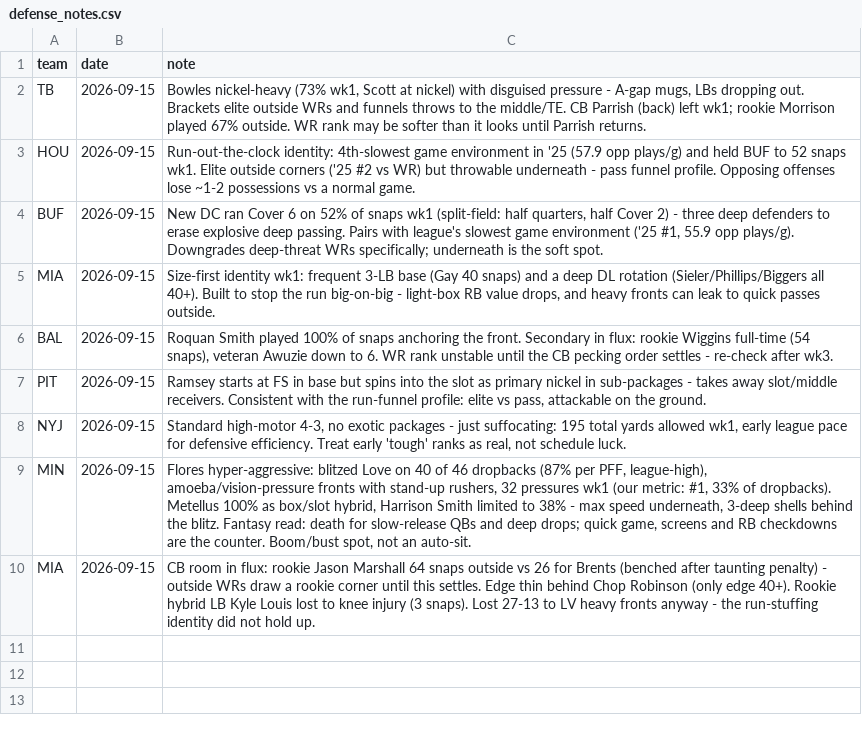
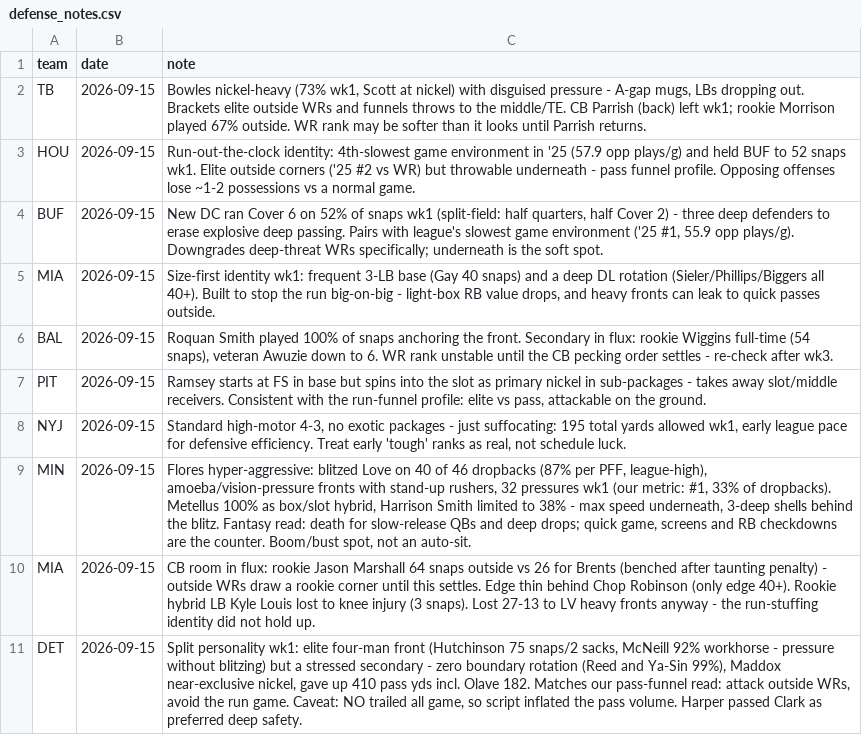
Before and after one commit to Joshua-Hsu/Fantasy-Football, a CSV file: defense_notes.csv, drawn as a sheet; the diff names each change by its address in the sheet, - before the commit and + after, or states it on an @@ line.

```diff
--- a/defense_notes.csv
+++ b/defense_notes.csv
+row 11: DET | 2026-09-15 | Split personality wk1: elite four-man front (Hutchinson 75 snaps/2 sacks, McNeill 92% workhorse - pressure without blitzing) but a stressed secondary - zero boundary rotation (Reed and Ya-Sin 99%), Maddox near-exclusive nickel, gave up 410 pass yds incl. Olave 182. Matches our pass-funnel read: attack outside WRs, avoid the run game. Caveat: NO trailed all game, so script inflated the pass volume. Harper passed Clark as preferred deep safety.
```
Also changed, not shown: 1 other file.
